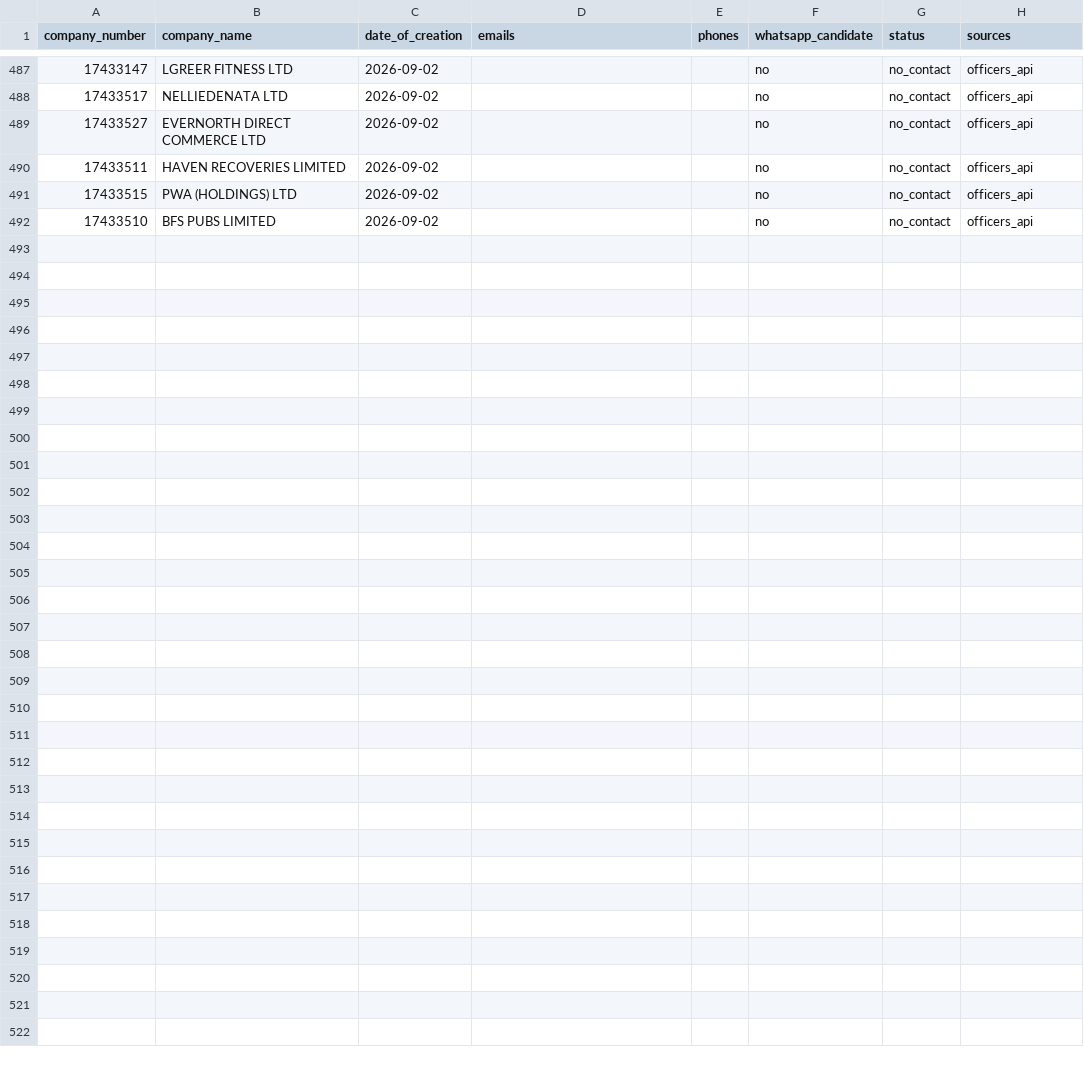
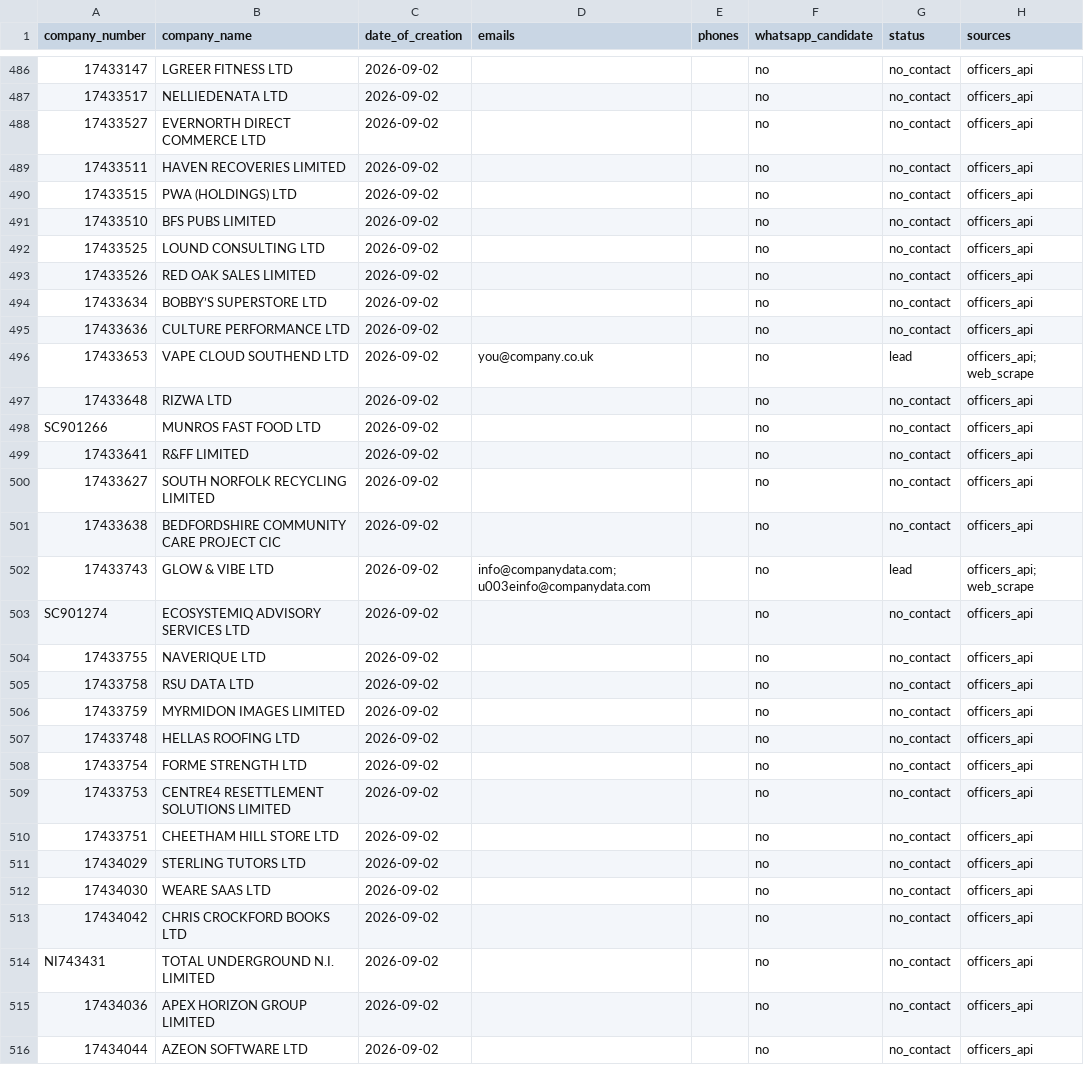
Before and after one commit to ops551/data-pipeline-test, a CSV file: leads.csv, drawn as a sheet; only a part is shown, gaps mark what is left out; the diff covers the shown part only; the diff names each change by its address in the sheet, - before the commit and + after, or states it on an @@ line.

Commit message:
chore(outreach): auto-replenish and update sent leads [run 36605410507]

```diff
--- a/leads.csv
+++ b/leads.csv
+row 492: 17433525 | LOUND CONSULTING LTD | 2026-09-02 |  |  | no | no_contact | officers_api
+row 493: 17433526 | RED OAK SALES LIMITED | 2026-09-02 |  |  | no | no_contact | officers_api
+row 494: 17433634 | BOBBY’S SUPERSTORE LTD | 2026-09-02 |  |  | no | no_contact | officers_api
+row 495: 17433636 | CULTURE PERFORMANCE LTD | 2026-09-02 |  |  | no | no_contact | officers_api
+row 496: 17433653 | VAPE CLOUD SOUTHEND LTD | 2026-09-02 | you@company.co.uk |  | no | lead | officers_api; web_scrape
+row 497: 17433648 | RIZWA LTD | 2026-09-02 |  |  | no | no_contact | officers_api
+row 498: SC901266 | MUNROS FAST FOOD LTD | 2026-09-02 |  |  | no | no_contact | officers_api
+row 499: 17433641 | R&FF LIMITED | 2026-09-02 |  |  | no | no_contact | officers_api
+row 500: 17433627 | SOUTH NORFOLK RECYCLING LIMITED | 2026-09-02 |  |  | no | no_contact | officers_api
+row 501: 17433638 | BEDFORDSHIRE COMMUNITY CARE PROJECT CIC | 2026-09-02 |  |  | no | no_contact | officers_api
+row 502: 17433743 | GLOW & VIBE LTD | 2026-09-02 | info@companydata.com; u003einfo@companydata.com |  | no | lead | officers_api; web_scrape
+row 503: SC901274 | ECOSYSTEMIQ ADVISORY SERVICES LTD | 2026-09-02 |  |  | no | no_contact | officers_api
+row 504: 17433755 | NAVERIQUE LTD | 2026-09-02 |  |  | no | no_contact | officers_api
+row 505: 17433758 | RSU DATA LTD | 2026-09-02 |  |  | no | no_contact | officers_api
+row 506: 17433759 | MYRMIDON IMAGES LIMITED | 2026-09-02 |  |  | no | no_contact | officers_api
+row 507: 17433748 | HELLAS ROOFING LTD | 2026-09-02 |  |  | no | no_contact | officers_api
+row 508: 17433754 | FORME STRENGTH LTD | 2026-09-02 |  |  | no | no_contact | officers_api
+row 509: 17433753 | CENTRE4 RESETTLEMENT SOLUTIONS LIMITED | 2026-09-02 |  |  | no | no_contact | officers_api
+row 510: 17433751 | CHEETHAM HILL STORE LTD | 2026-09-02 |  |  | no | no_contact | officers_api
+row 511: 17434029 | STERLING TUTORS LTD | 2026-09-02 |  |  | no | no_contact | officers_api
+row 512: 17434030 | WEARE SAAS LTD | 2026-09-02 |  |  | no | no_contact | officers_api
+row 513: 17434042 | CHRIS CROCKFORD BOOKS LTD | 2026-09-02 |  |  | no | no_contact | officers_api
+row 514: NI743431 | TOTAL UNDERGROUND N.I. LIMITED | 2026-09-02 |  |  | no | no_contact | officers_api
+row 515: 17434036 | APEX HORIZON GROUP LIMITED | 2026-09-02 |  |  | no | no_contact | officers_api
+row 516: 17434044 | AZEON SOFTWARE LTD | 2026-09-02 |  |  | no | no_contact | officers_api
```
Also changed, not shown: 1 removed row elsewhere in this file, candidates.csv, enriched.csv, 1 other file.
